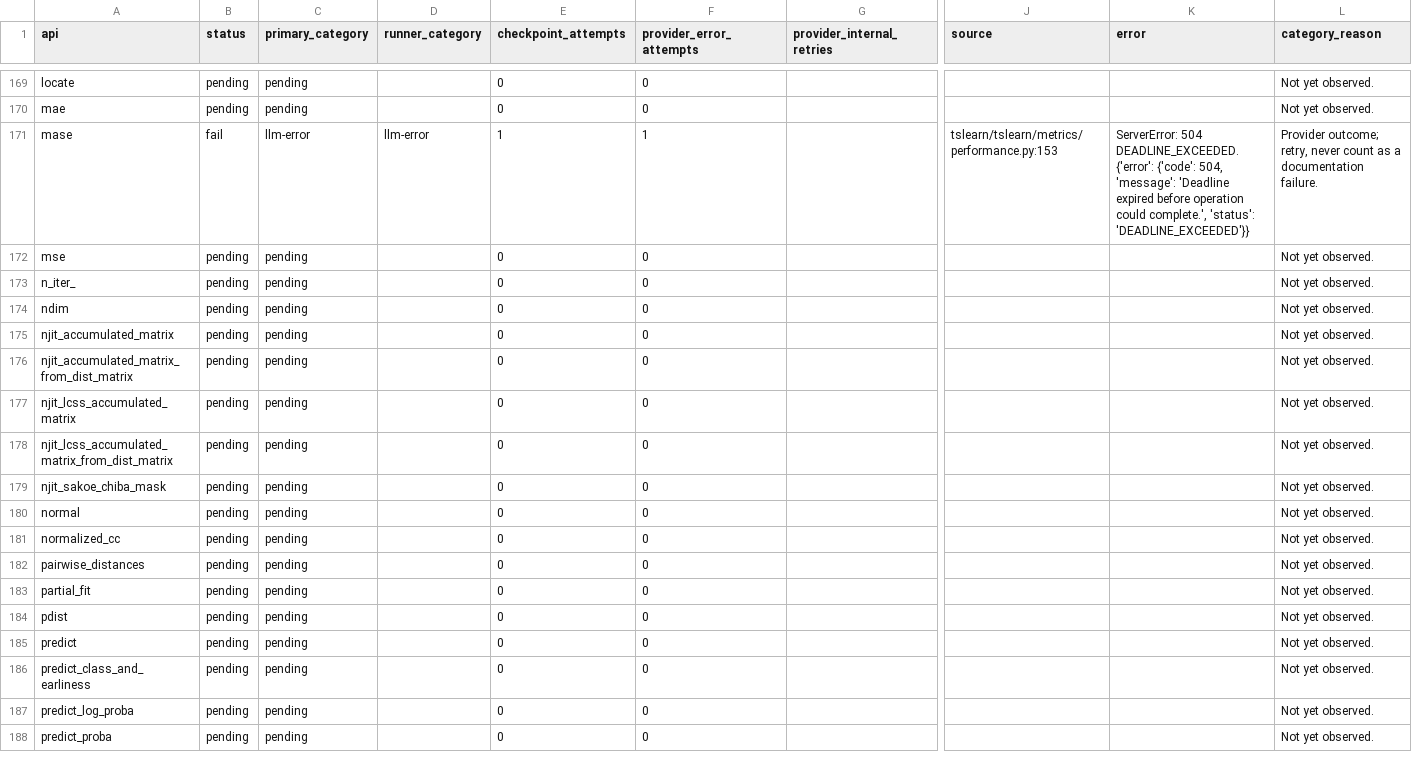
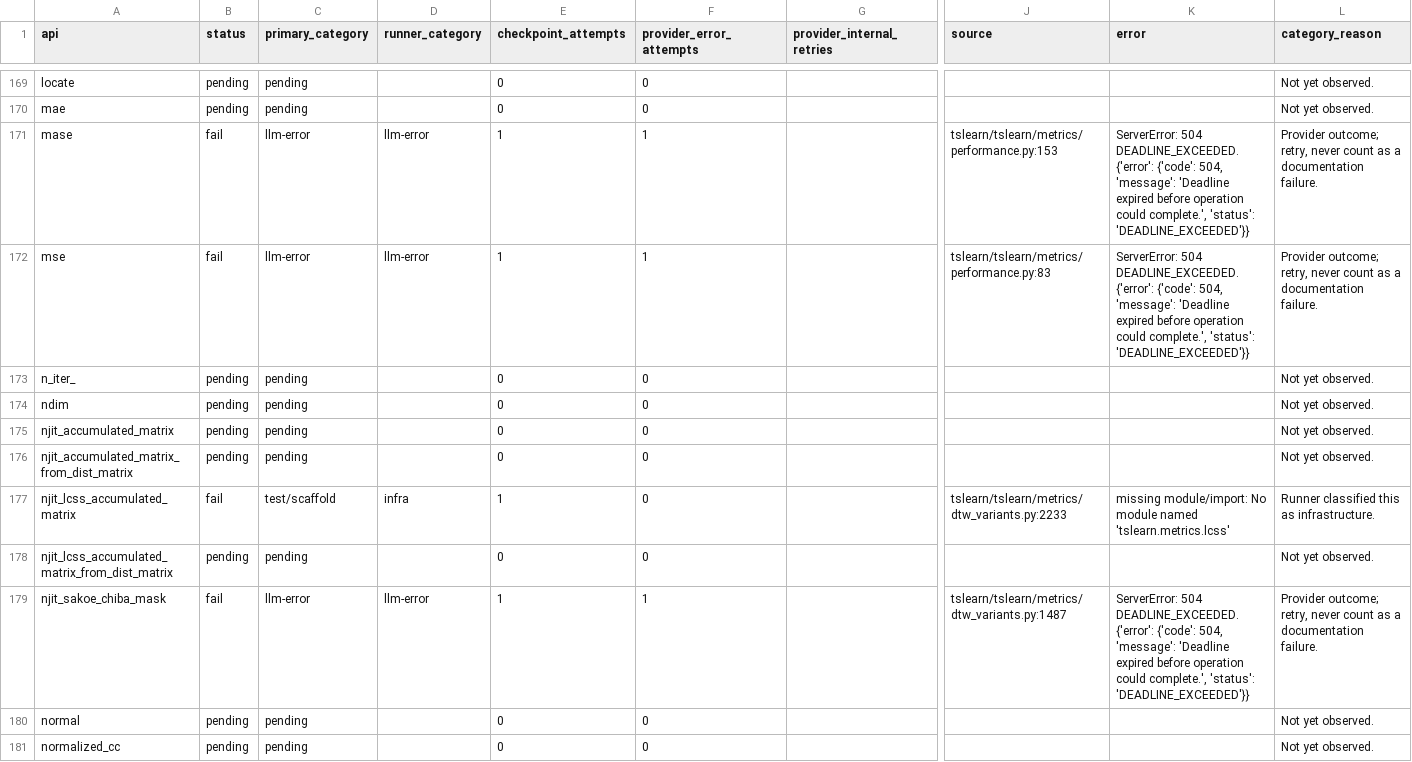
Before and after one commit to ZhuochengShang/GRAIL, a CSV file: experiments/external/overnight_audit/tslearn/A1/ledger.csv, drawn as a sheet; only a part is shown, gaps mark what is left out; the shorter side is filled out with more unchanged rows; the diff names each change by its address in the sheet, - before the commit and + after, or states it on an @@ line.

Commit message:
Checkpoint overnight attempt and repair evidence

```diff
--- a/experiments/external/overnight_audit/tslearn/A1/ledger.csv
+++ b/experiments/external/overnight_audit/tslearn/A1/ledger.csv
-B172 (status): pending
+B172 (status): fail
-C172 (primary_category): pending
+C172 (primary_category): llm-error
-D172 (runner_category): (empty)
+D172 (runner_category): llm-error
-E172 (checkpoint_attempts): 0
+E172 (checkpoint_attempts): 1
-F172 (provider_error_attempts): 0
+F172 (provider_error_attempts): 1
-J172 (source): (empty)
+J172 (source): tslearn/tslearn/metrics/performance.py:83
-K172 (error): (empty)
+K172 (error): ServerError: 504 DEADLINE_EXCEEDED. {'error': {'code': 504, 'message': 'Deadline expired before operation could complete.', 'status': 'DEADLINE_EXCEEDED'}}
-L172 (category_reason): Not yet observed.
+L172 (category_reason): Provider outcome; retry, never count as a documentation failure.
-B177 (status): pending
+B177 (status): fail
-C177 (primary_category): pending
+C177 (primary_category): test/scaffold
-D177 (runner_category): (empty)
+D177 (runner_category): infra
-E177 (checkpoint_attempts): 0
+E177 (checkpoint_attempts): 1
-J177 (source): (empty)
+J177 (source): tslearn/tslearn/metrics/dtw_variants.py:2233
-K177 (error): (empty)
+K177 (error): missing module/import: No module named 'tslearn.metrics.lcss'
-L177 (category_reason): Not yet observed.
+L177 (category_reason): Runner classified this as infrastructure.
-B179 (status): pending
+B179 (status): fail
-C179 (primary_category): pending
+C179 (primary_category): llm-error
-D179 (runner_category): (empty)
+D179 (runner_category): llm-error
-E179 (checkpoint_attempts): 0
+E179 (checkpoint_attempts): 1
-F179 (provider_error_attempts): 0
+F179 (provider_error_attempts): 1
-J179 (source): (empty)
+J179 (source): tslearn/tslearn/metrics/dtw_variants.py:1487
-K179 (error): (empty)
+K179 (error): ServerError: 504 DEADLINE_EXCEEDED. {'error': {'code': 504, 'message': 'Deadline expired before operation could complete.', 'status': 'DEADLINE_EXCEEDED'}}
-L179 (category_reason): Not yet observed.
+L179 (category_reason): Provider outcome; retry, never count as a documentation failure.
```
Also changed, not shown: experiments/external/overnight_audit/data_validation/tslearn/A1/api_test_data.csv, experiments/external/overnight_audit/mir_eval/A1/ledger.csv, 49 other files.
